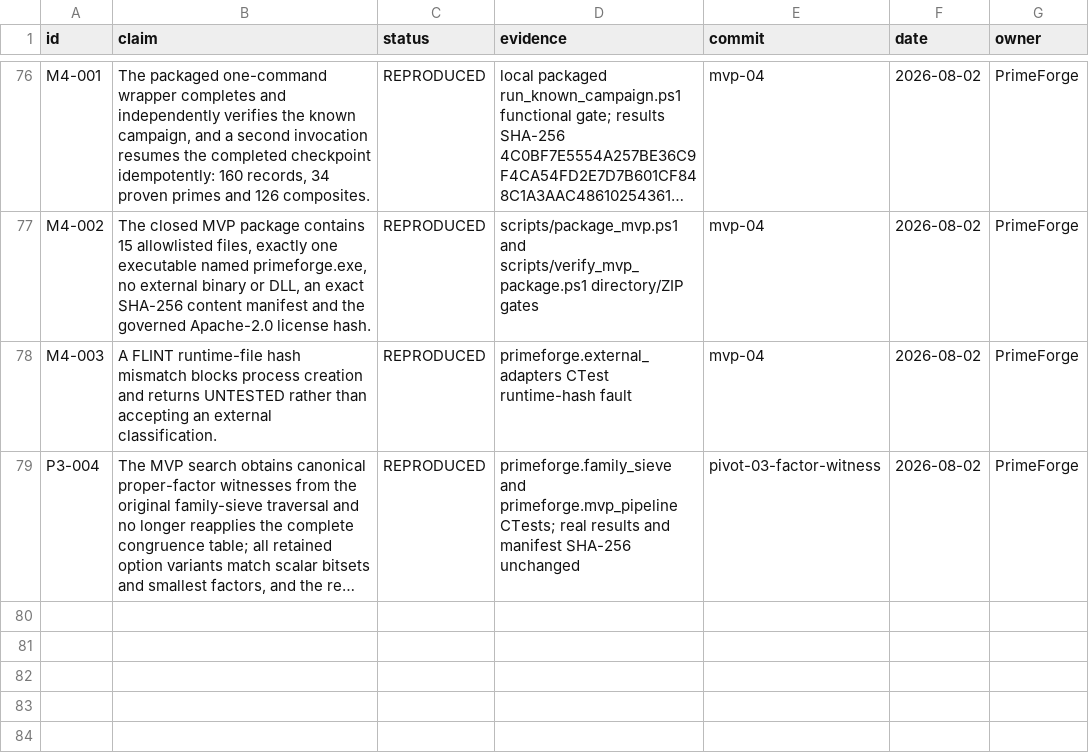
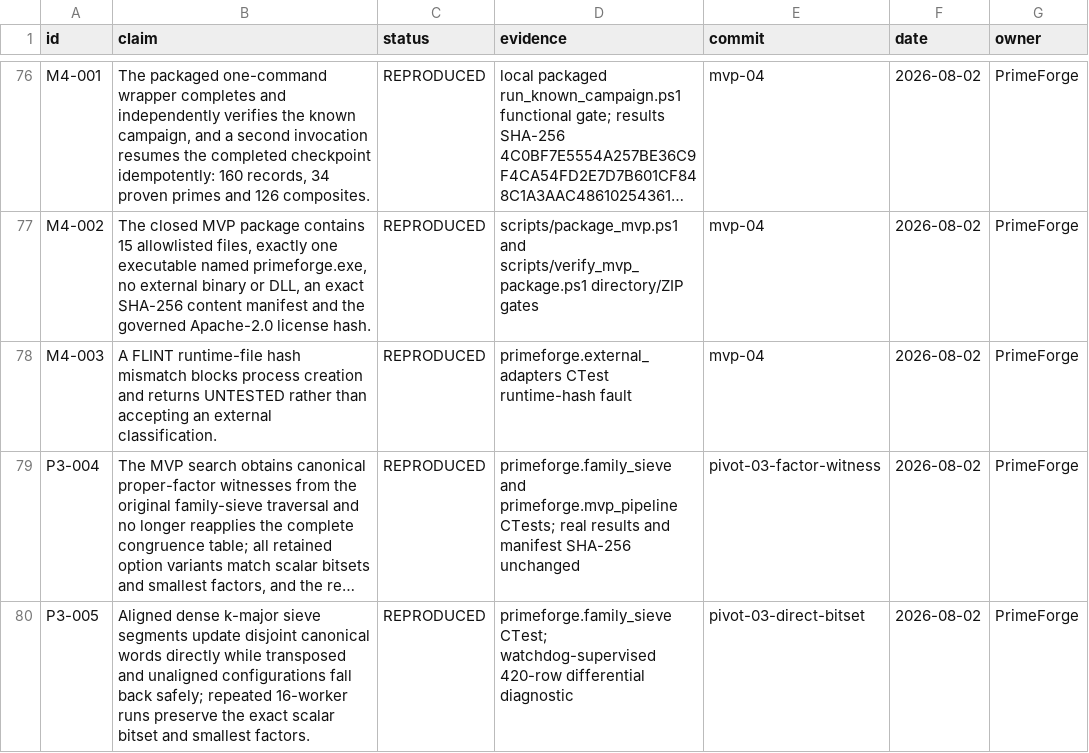
Before and after one commit to SashaLempers/PrimeForge, a TSV file: CLAIMS.tsv, drawn as a sheet; only a part is shown, gaps mark what is left out; long unchanged cells end in …; the diff names each change by its address in the sheet, - before the commit and + after, or states it on an @@ line.

Commit message:
pivot-03: write disjoint sieve words directly

```diff
--- a/CLAIMS.tsv
+++ b/CLAIMS.tsv
+row 80: P3-005 | Aligned dense k-major sieve segments update disjoint canonical words directly while transposed and unaligned configurations fall back safely; repeated 16-worker runs preserve the exact scalar bitset and smallest factors. | REPRODUCED | primeforge.family_sieve CTest; watchdog-supervised 420-row differential diagnostic | pivot-03-direct-bitset | 2026-08-02 | PrimeForge
```
Also changed, not shown: 11 other files.
